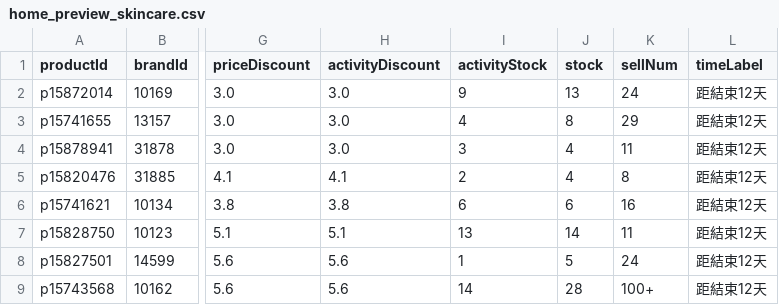
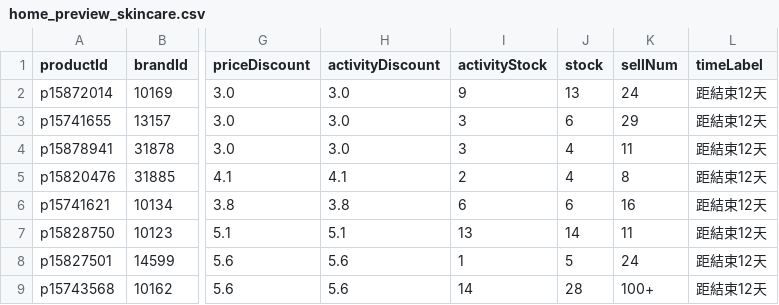
Before and after one commit to sophia-zhang-qwq/cdf-tracker, a CSV file: clearance/home_preview_skincare.csv, drawn as a sheet; only a part is shown, gaps mark what is left out; the diff names each change by its address in the sheet, - before the commit and + after, or states it on an @@ line.

```diff
--- a/clearance/home_preview_skincare.csv
+++ b/clearance/home_preview_skincare.csv
-I3 (activityStock): 4
+I3 (activityStock): 3
-J3 (stock): 8
+J3 (stock): 6
```
Also changed, not shown: clearance/clearance_skincare.csv, clearance/today_skincare.csv, 1 other file.
